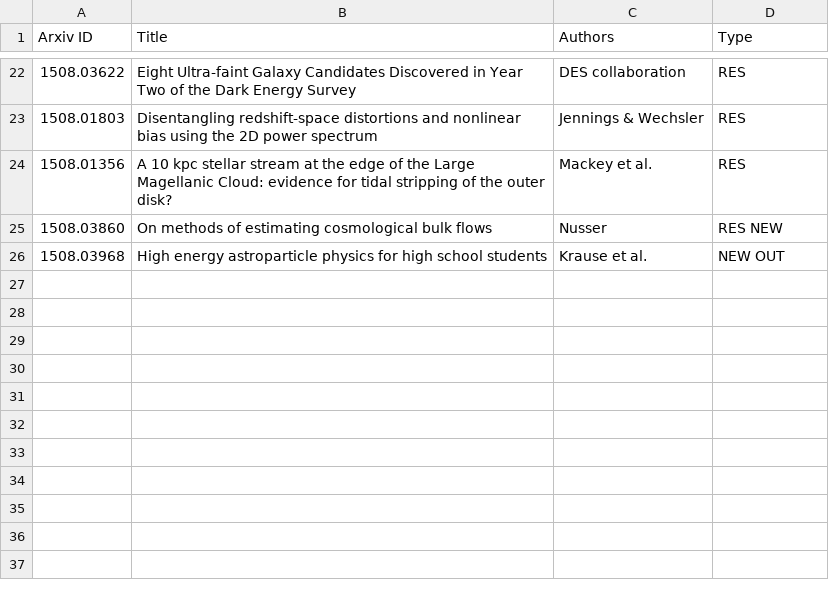
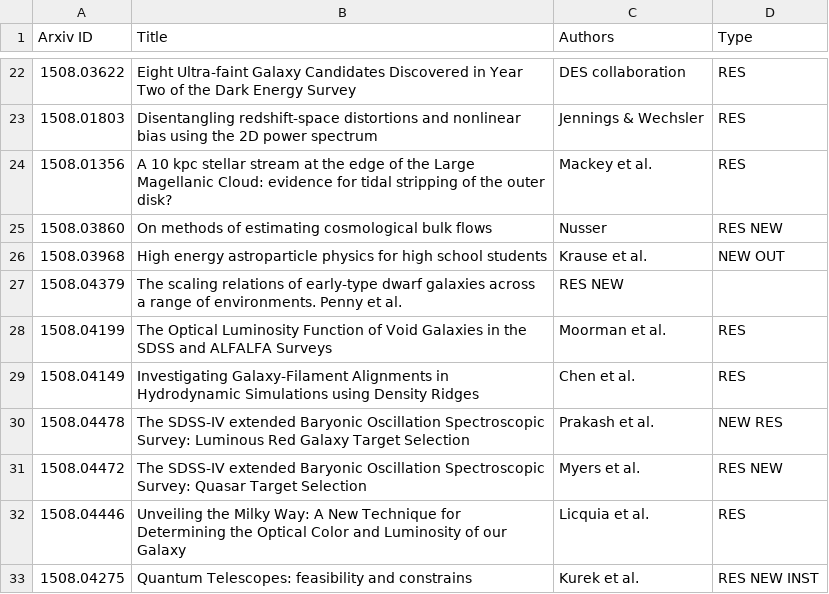
Before and after one commit to forero/arXiv, a CSV file: 2015/August.csv, drawn as a sheet; only a part is shown, gaps mark what is left out.

Commit message:
20

```diff
--- a/2015/August.csv
+++ b/2015/August.csv
@@ -26 +26,8 @@ Arxiv ID, Title, Authors, Type
 1508.03968, "High energy astroparticle physics for high school students", Krause et al., NEW OUT
+1508.04379, "The scaling relations of early-type dwarf galaxies across a range of environments". Penny et al., RES NEW
+1508.04199, "The Optical Luminosity Function of Void Galaxies in the SDSS and ALFALFA Surveys", Moorman et al., RES
+1508.04149, "Investigating Galaxy-Filament Alignments in Hydrodynamic Simulations using Density Ridges", Chen et al., RES
+1508.04478, "The SDSS-IV extended Baryonic Oscillation Spectroscopic Survey: Luminous Red Galaxy Target Selection", Prakash et al., NEW RES
+1508.04472, "The SDSS-IV extended Baryonic Oscillation Spectroscopic Survey: Quasar Target Selection", Myers et al., RES NEW
+1508.04446, "Unveiling the Milky Way: A New Technique for Determining the Optical Color and Luminosity of our Galaxy", Licquia et al., RES
+1508.04275, "Quantum Telescopes: feasibility and constrains", Kurek et al., RES NEW INST
```
